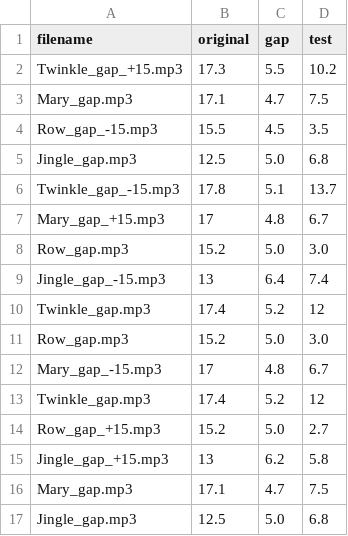
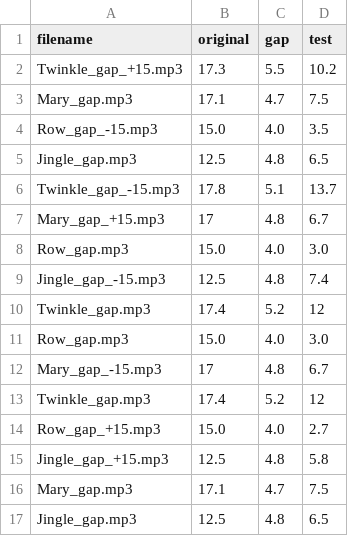
Before and after one commit to tempolab0v0/Melody-Musical-Imagery-Project, a CSV file: tempo_trials.csv, drawn as a sheet.

Commit message:
Revise tempo_trials.csv with corrected data
Updated the tempo_trials.csv file with new data entries and corrected values for some gaps.

```diff
--- a/tempo_trials.csv
+++ b/tempo_trials.csv
@@ -3,15 +3,15 @@ Twinkle_gap_+15.mp3,17.3,5.5,10.2
 Mary_gap.mp3,17.1,4.7,7.5
-Row_gap_-15.mp3,15.5,4.5,3.5
-Jingle_gap.mp3,12.5,5.0,6.8
+Row_gap_-15.mp3,15.0,4.0,3.5
+Jingle_gap.mp3,12.5,4.8,6.5
 Twinkle_gap_-15.mp3,17.8,5.1,13.7
 Mary_gap_+15.mp3,17,4.8,6.7
-Row_gap.mp3,15.2,5.0,3.0
-Jingle_gap_-15.mp3,13,6.4,7.4
+Row_gap.mp3,15.0,4.0,3.0
+Jingle_gap_-15.mp3,12.5,4.8,7.4
 Twinkle_gap.mp3,17.4,5.2,12
-Row_gap.mp3,15.2,5.0,3.0
+Row_gap.mp3,15.0,4.0,3.0
 Mary_gap_-15.mp3,17,4.8,6.7
 Twinkle_gap.mp3,17.4,5.2,12
-Row_gap_+15.mp3,15.2,5.0,2.7
-Jingle_gap_+15.mp3,13,6.2,5.8
+Row_gap_+15.mp3,15.0,4.0,2.7
+Jingle_gap_+15.mp3,12.5,4.8,5.8
 Mary_gap.mp3,17.1,4.7,7.5
-Jingle_gap.mp3,12.5,5.0,6.8
+Jingle_gap.mp3,12.5,4.8,6.5
```
